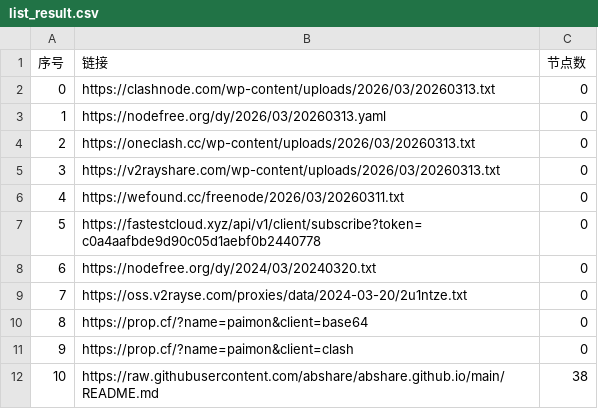
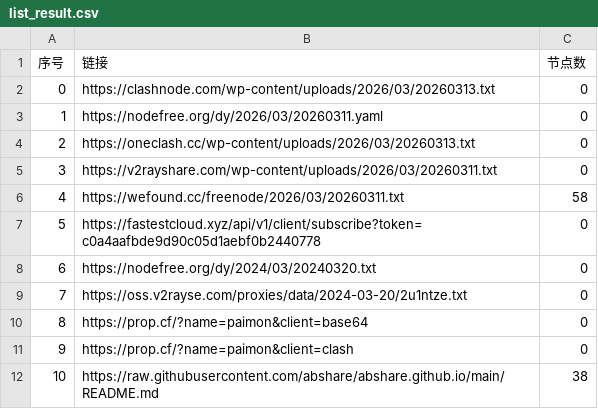
Before and after one commit to xfxx2022/AutoMergePublicNodes, a CSV file: list_result.csv, drawn as a sheet; only a part is shown.

```diff
--- a/list_result.csv
+++ b/list_result.csv
@@ -2,6 +2,6 @@
 0,https://clashnode.com/wp-content/uploads/2026/03/20260313.txt,0
-1,https://nodefree.org/dy/2026/03/20260313.yaml,0
+1,https://nodefree.org/dy/2026/03/20260311.yaml,0
 2,https://oneclash.cc/wp-content/uploads/2026/03/20260313.txt,0
-3,https://v2rayshare.com/wp-content/uploads/2026/03/20260313.txt,0
-4,https://wefound.cc/freenode/2026/03/20260311.txt,0
+3,https://v2rayshare.com/wp-content/uploads/2026/03/20260311.txt,0
+4,https://wefound.cc/freenode/2026/03/20260311.txt,58
 5,https://fastestcloud.xyz/api/v1/client/subscribe?token=c0a4aafbde9d90c05d1aebf0b2440778,0
```
Also changed, not shown: 4 other files.
